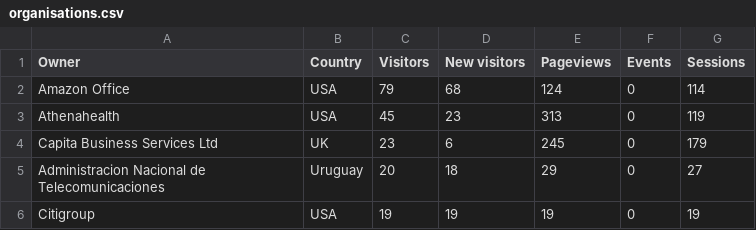
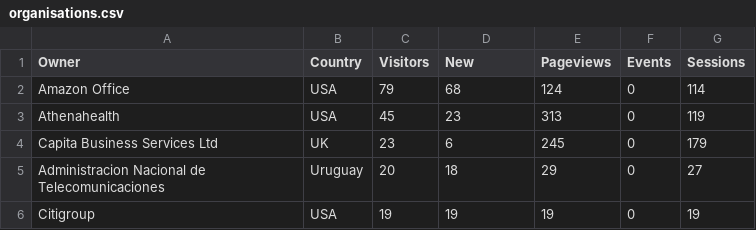
Before and after one commit to evshvarov/csvgen-python, a CSV file: data/organisations.csv, drawn as a sheet; only a part is shown.

```diff
--- a/data/organisations.csv
+++ b/data/organisations.csv
@@ -1,2 +1,2 @@
-Owner;Country;Visitors;New visitors;Pageviews;Events;Sessions
+Owner;Country;Visitors;New;Pageviews;Events;Sessions
 Amazon Office;USA;79;68;124;0;114
```
Also changed, not shown: 10 other files.
